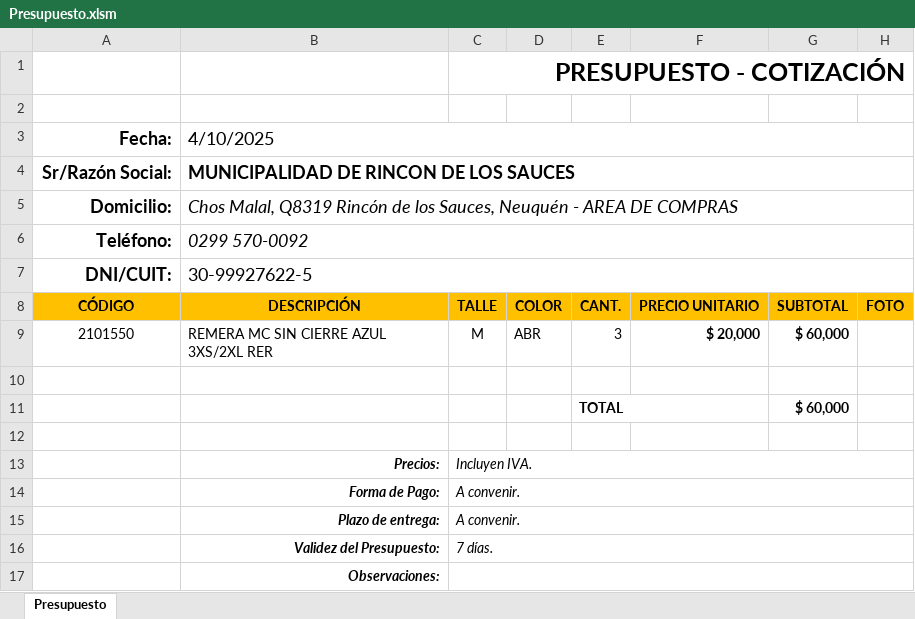
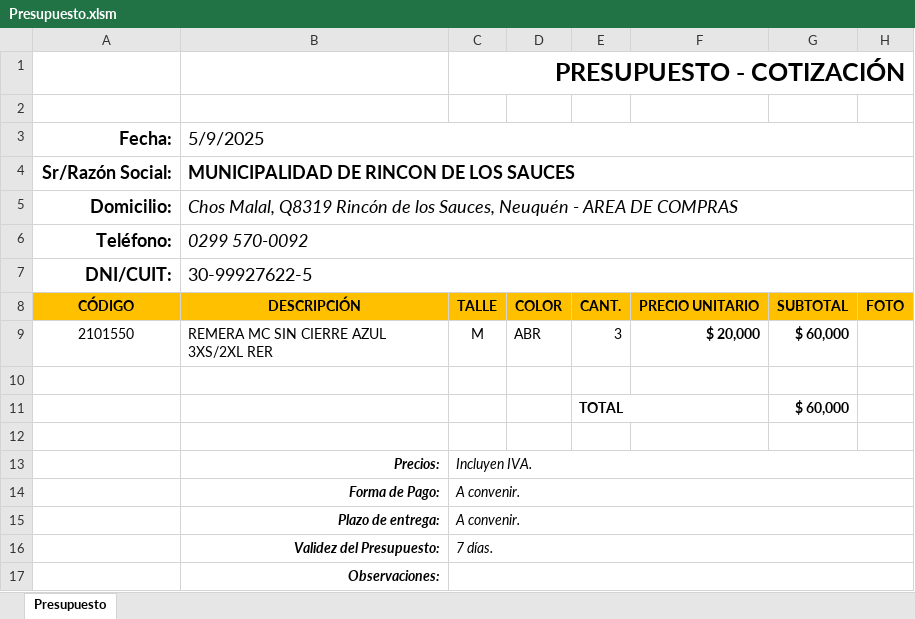
Before and after one commit to edgardoraul/Presupuesto-con-Macros, an Excel workbook: Presupuesto.xlsm, sheet Presupuesto, drawn as a sheet; values as stored, in another font and other column widths than the file's, no borders; charts and pictures and conditional formats not drawn; the diff names each change by its address in the sheet, - before the commit and + after, or states it on an @@ line.

```diff
--- a/Presupuesto.xlsm (sheet Presupuesto)
+++ b/Presupuesto.xlsm (sheet Presupuesto)
-B3: 4/10/2025
+B3: 5/9/2025
```
